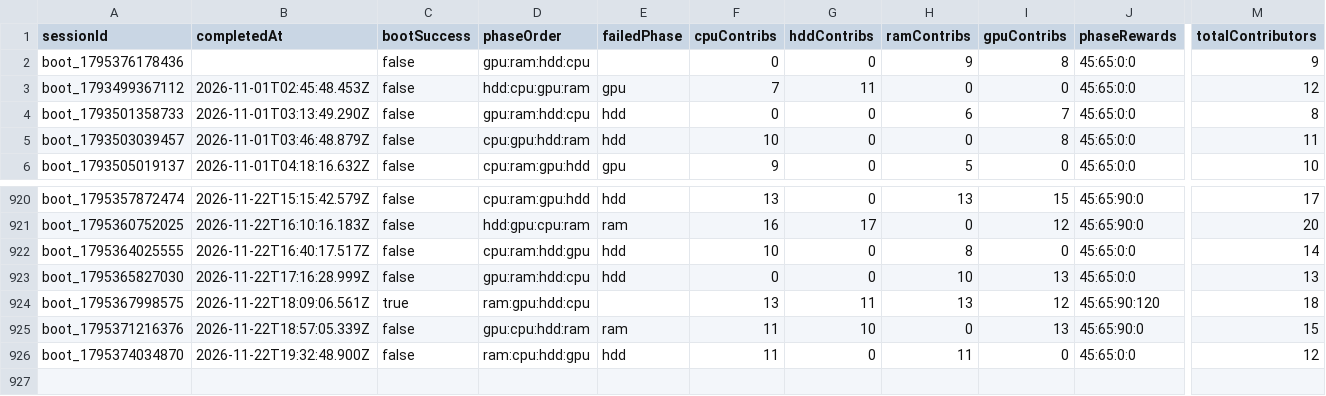
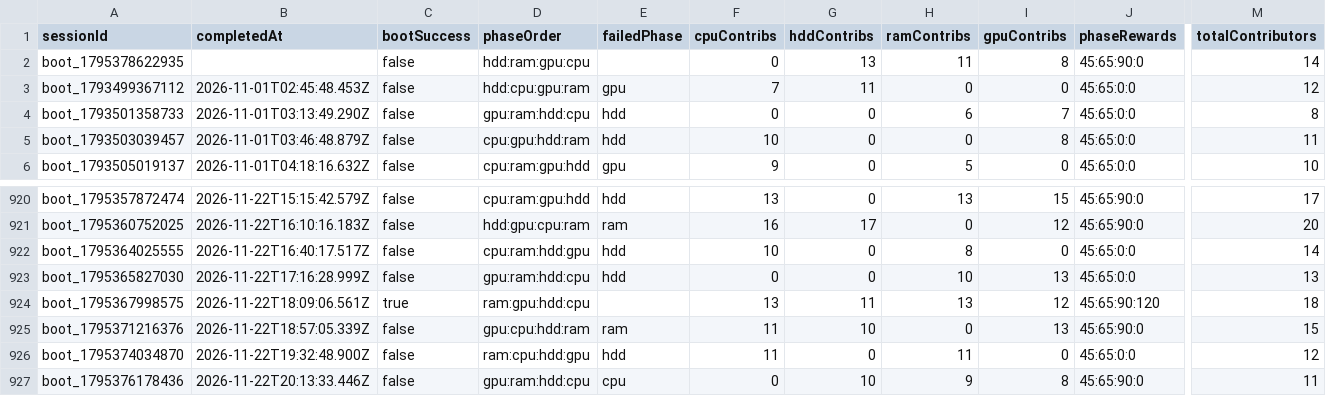
Before and after one commit to zosky/zoskyCube-archive, a CSV file: data/bootloop-sessions-2026-11.csv, drawn as a sheet; only a part is shown, gaps mark what is left out; rows hold the shown columns only; the diff names each change by its address in the sheet, - before the commit and + after, or states it on an @@ line.

```diff
--- a/data/bootloop-sessions-2026-11.csv
+++ b/data/bootloop-sessions-2026-11.csv
-A2 (sessionId): boot_1795376178436
+A2 (sessionId): boot_1795378622935
-D2 (phaseOrder): gpu:ram:hdd:cpu
+D2 (phaseOrder): hdd:ram:gpu:cpu
-G2 (hddContribs): 0
+G2 (hddContribs): 13
-H2 (ramContribs): 9
+H2 (ramContribs): 11
-J2 (phaseRewards): 45:65:0:0
+J2 (phaseRewards): 45:65:90:0
-M2 (totalContributors): 9
+M2 (totalContributors): 14
+row 927: boot_1795376178436 | 2026-11-22T20:13:33.446Z | false | gpu:ram:hdd:cpu | cpu | 0 | 10 | 9 | 8 | 45:65:90:0 | 11
```
Also changed, not shown: data/bootloop-handouts-2026-11.csv, data/gauntlet-votes-2026-11.csv, 5 other files.
